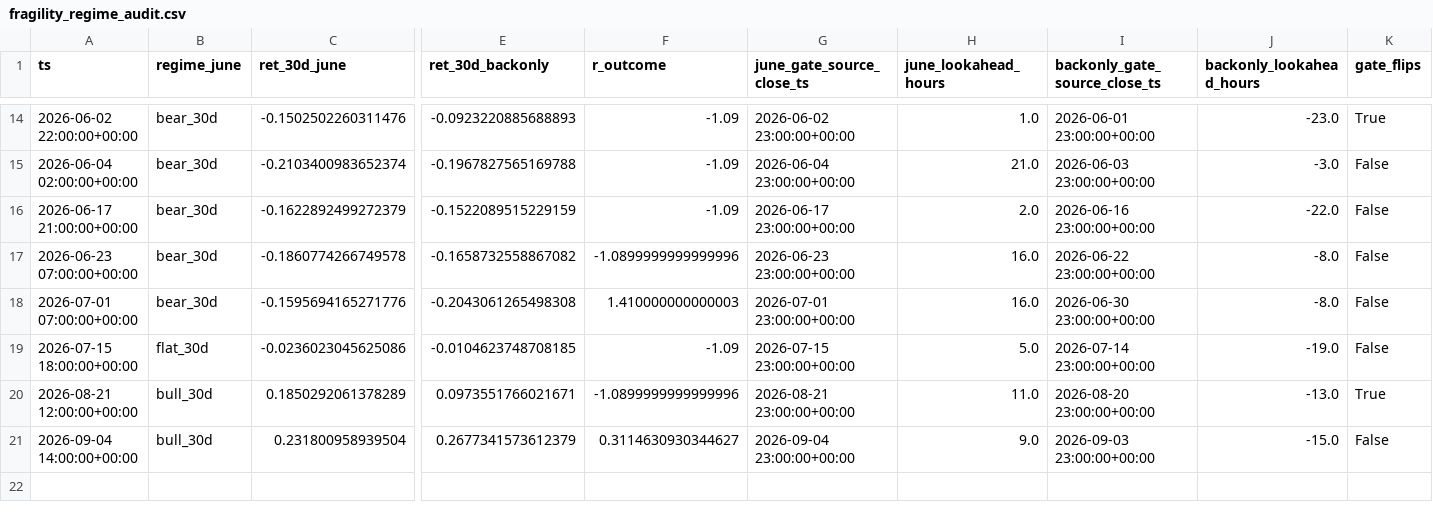
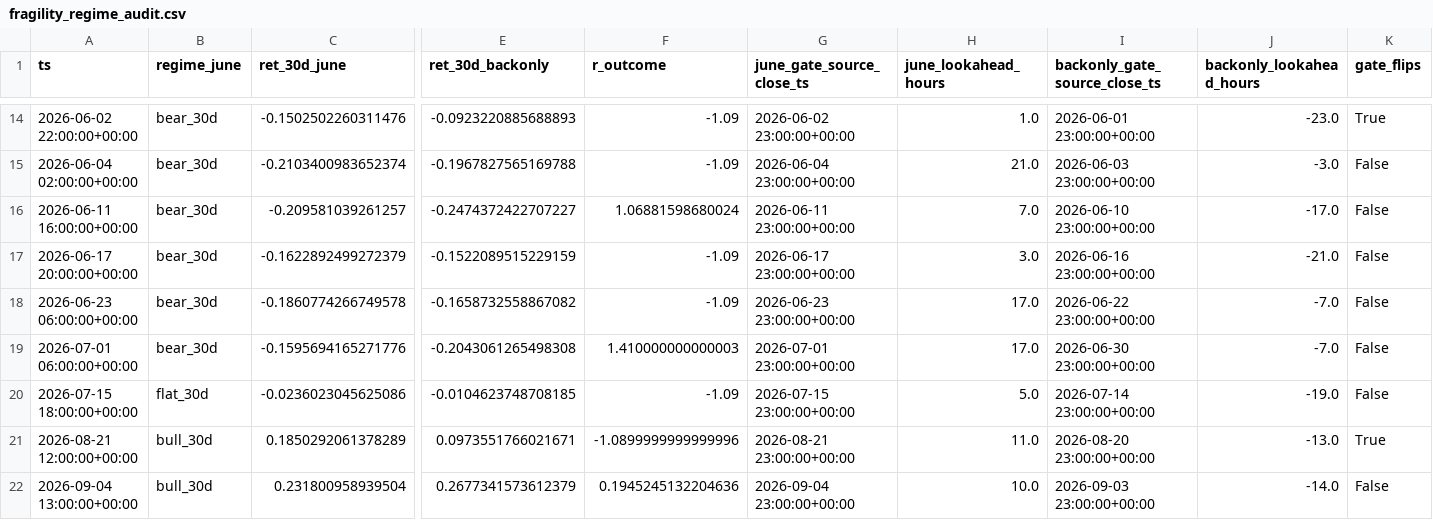
Before and after one commit to jjaapro/p300, a CSV file: studies/notebooks/squeeze_bull_revalidation/results/fragility_regime_audit.csv, drawn as a sheet; only a part is shown, gaps mark what is left out; addresses are those after the commit; rows hold the shown columns only; the diff names each change by its address in the sheet, - before the commit and + after, or states it on an @@ line.

```diff
--- a/studies/notebooks/squeeze_bull_revalidation/results/fragility_regime_audit.csv
+++ b/studies/notebooks/squeeze_bull_revalidation/results/fragility_regime_audit.csv
+row 16: 2026-06-11 16:00:00+00:00 | bear_30d | -0.209581039261257 | -0.2474372422707227 | 1.06881598680024 | 2026-06-11 23:00:00+00:00 | 7.0 | 2026-06-10 23:00:00+00:00 | -17.0 | False
-A17 (ts): 2026-06-17 21:00:00+00:00
+A17 (ts): 2026-06-17 20:00:00+00:00
-H17 (june_lookahead_hours): 2.0
+H17 (june_lookahead_hours): 3.0
-J17 (backonly_lookahead_hours): -22.0
+J17 (backonly_lookahead_hours): -21.0
-A18 (ts): 2026-06-23 07:00:00+00:00
+A18 (ts): 2026-06-23 06:00:00+00:00
-F18 (r_outcome): -1.0899999999999996
+F18 (r_outcome): -1.09
-H18:H19 (june_lookahead_hours): 16.0
+H18:H19 (june_lookahead_hours): 17.0
-J18:J19 (backonly_lookahead_hours): -8.0
+J18:J19 (backonly_lookahead_hours): -7.0
-A19 (ts): 2026-07-01 07:00:00+00:00
+A19 (ts): 2026-07-01 06:00:00+00:00
-A22 (ts): 2026-09-04 14:00:00+00:00
+A22 (ts): 2026-09-04 13:00:00+00:00
-F22 (r_outcome): 0.3114630930344627
+F22 (r_outcome): 0.1945245132204636
-H22 (june_lookahead_hours): 9.0
+H22 (june_lookahead_hours): 10.0
-J22 (backonly_lookahead_hours): -15.0
+J22 (backonly_lookahead_hours): -14.0
```
Also changed, not shown: studies/notebooks/squeeze_bull_revalidation/results/etf_split.csv, studies/notebooks/squeeze_bull_revalidation/results/full_oi_flush_ledger.csv, 15 other files.
